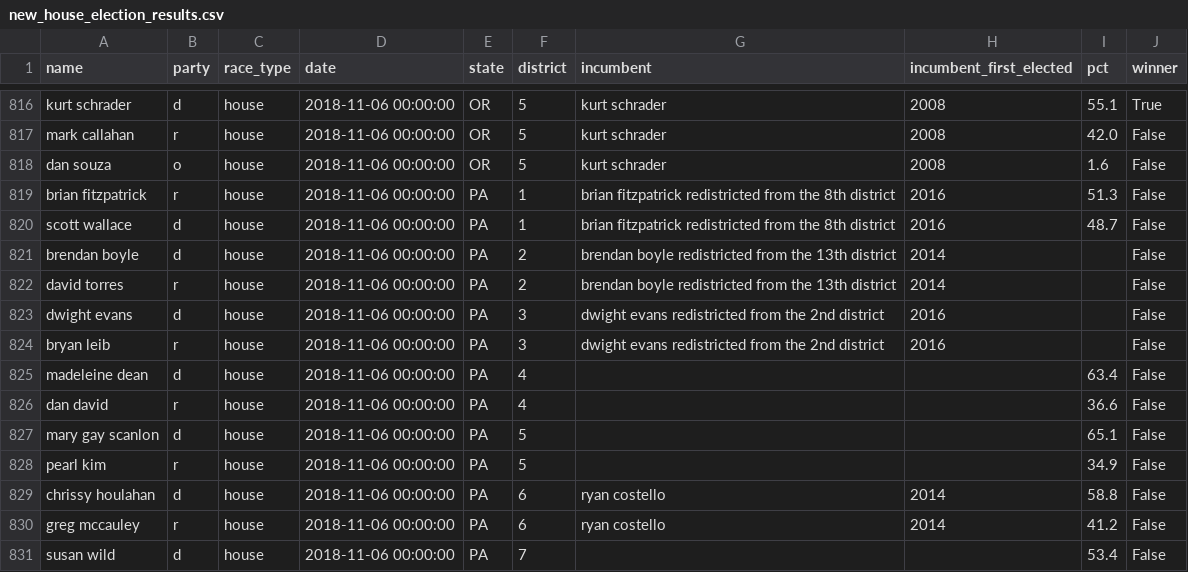
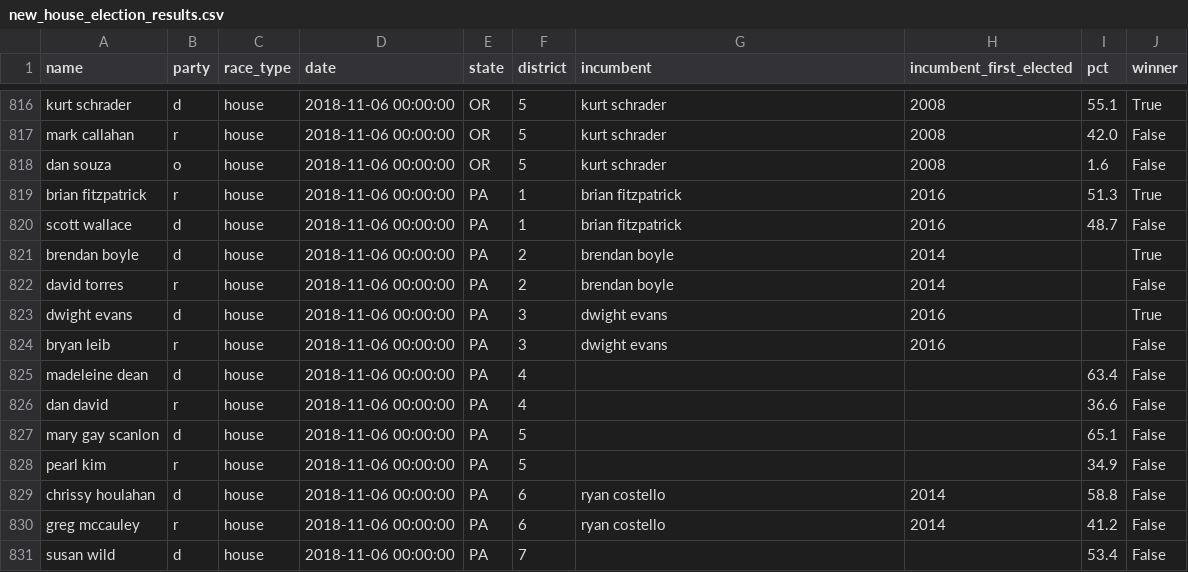
Before and after one commit to Nlorio/election-forecast, a CSV file: data/cleaned/new_house_election_results.csv, drawn as a sheet; only a part is shown, gaps mark what is left out; the diff covers the shown part only.

Commit message:
remove redistricted from house 2018

```diff
--- a/data/cleaned/new_house_election_results.csv
+++ b/data/cleaned/new_house_election_results.csv
@@ -818,8 +818,8 @@ mark callahan,r,house,2018-11-06 00:00:00,OR,5,kurt schrader,2008,42.0,False
 dan souza,o,house,2018-11-06 00:00:00,OR,5,kurt schrader,2008,1.6,False
-brian fitzpatrick,r,house,2018-11-06 00:00:00,PA,1,brian fitzpatrick redistricted from the 8th district,2016,51.3,False
-scott wallace,d,house,2018-11-06 00:00:00,PA,1,brian fitzpatrick redistricted from the 8th district,2016,48.7,False
-brendan boyle,d,house,2018-11-06 00:00:00,PA,2,brendan boyle redistricted from the 13th district,2014,,False
-david torres,r,house,2018-11-06 00:00:00,PA,2,brendan boyle redistricted from the 13th district,2014,,False
-dwight evans,d,house,2018-11-06 00:00:00,PA,3,dwight evans redistricted from the 2nd district,2016,,False
-bryan leib,r,house,2018-11-06 00:00:00,PA,3,dwight evans redistricted from the 2nd district,2016,,False
+brian fitzpatrick,r,house,2018-11-06 00:00:00,PA,1,brian fitzpatrick,2016,51.3,True
+scott wallace,d,house,2018-11-06 00:00:00,PA,1,brian fitzpatrick,2016,48.7,False
+brendan boyle,d,house,2018-11-06 00:00:00,PA,2,brendan boyle,2014,,True
+david torres,r,house,2018-11-06 00:00:00,PA,2,brendan boyle,2014,,False
+dwight evans,d,house,2018-11-06 00:00:00,PA,3,dwight evans,2016,,True
+bryan leib,r,house,2018-11-06 00:00:00,PA,3,dwight evans,2016,,False
 madeleine dean,d,house,2018-11-06 00:00:00,PA,4,,,63.4,False
```
Also changed, not shown: 30 edited cells elsewhere in this file, 1 other file.
